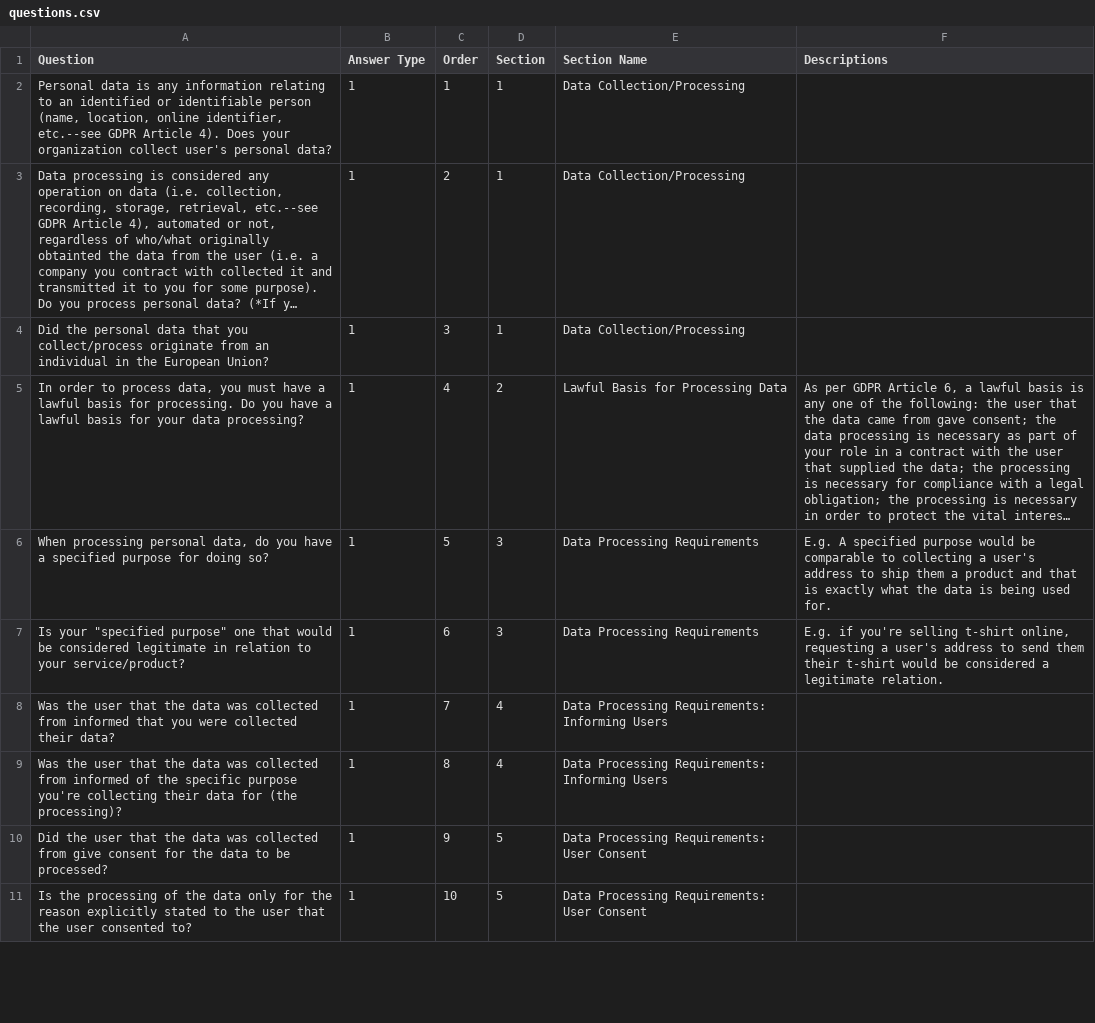
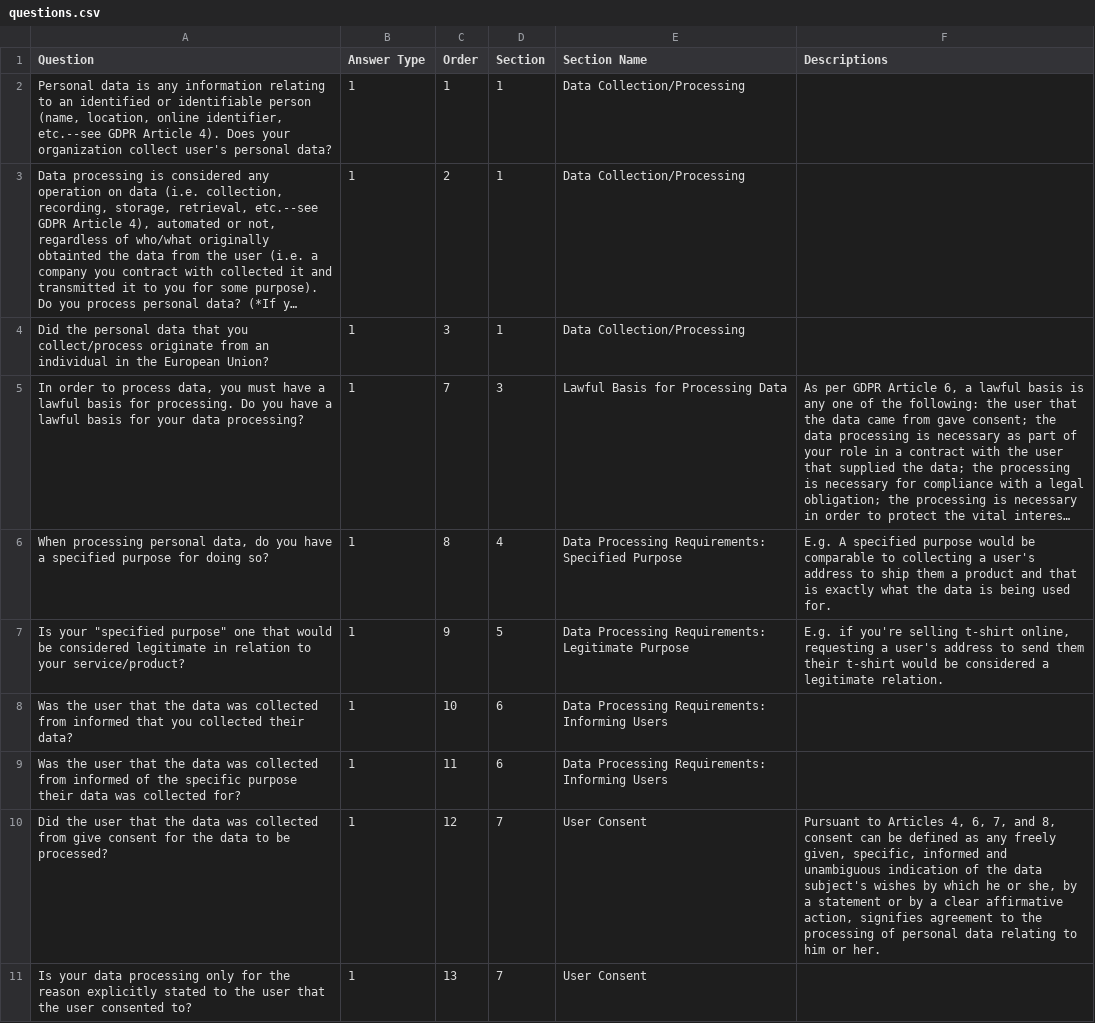
Before and after one commit to sarahlecam/GDPR-Compliance-Check-Tool, a CSV file: questions.csv, drawn as a sheet; only a part is shown; long unchanged cells end in …; removed rows and columns are numbered as before the commit, all else as after; the diff covers the shown part only; the diff names each change by its address in the sheet, - before the commit and + after, or states it on an @@ line.

```diff
--- a/questions.csv
+++ b/questions.csv
-C5 (Order): 4
+C5 (Order): 7
-D5 (Section): 2
+D5 (Section): 3
-C6 (Order): 5
+C6 (Order): 8
-D6 (Section): 3
+D6 (Section): 4
-E6 (Section Name): Data Processing Requirements
+E6 (Section Name): Data Processing Requirements: Specified Purpose
-C7 (Order): 6
+C7 (Order): 9
-D7 (Section): 3
+D7 (Section): 5
-E7 (Section Name): Data Processing Requirements
+E7 (Section Name): Data Processing Requirements: Legitimate Purpose
-A8 (Question): …that you were collected their…
+A8 (Question): …that you collected their…
-C8 (Order): 7
+C8 (Order): 10
-D8:D9 (Section): 4
+D8:D9 (Section): 6
-A9 (Question): …specific purpose you're collecting their data for (the processing)?
+A9 (Question): …specific purpose their data was collected for?
-C9 (Order): 8
+C9 (Order): 11
-C10 (Order): 9
+C10 (Order): 12
-D10 (Section): 5
+D10 (Section): 7
-E10 (Section Name): Data Processing Requirements: User Consent
+E10 (Section Name): User Consent
-F10 (Descriptions): (empty)
+F10 (Descriptions): Pursuant to Articles 4, 6, 7, and 8, consent can be defined as any freely given, specific, informed and unambiguous indication of the data subject's wishes by which he or she, by a statement or by a clear affirmative action, signifies agreement to the processing of personal data relating to him or her.
-row 11: Is the processing of the data only for the reason explicitly stated to the user that the user consented to? | 1 | 10 | 5 | Data Processing Requirements: User Consent
+row 11: Is your data processing only for the reason explicitly stated to the user that the user consented to? | 1 | 13 | 7 | User Consent
```
Also changed, not shown: 3 added rows and 35 edited cells elsewhere in this file, 2 other files.
